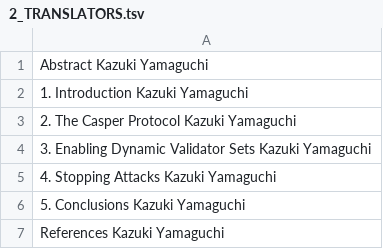
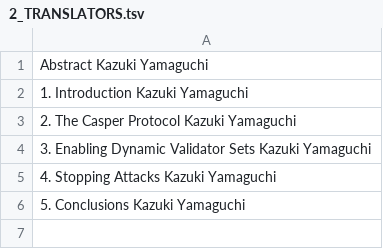
Before and after one commit to yamarkz/casper-ffg-jp, a TSV file: 2_TRANSLATORS.tsv, drawn as a sheet.

```diff
--- a/2_TRANSLATORS.tsv
+++ b/2_TRANSLATORS.tsv
@@ -6,2 +6 @@ Abstract                            Kazuki Yamaguchi
 5. Conclusions                      Kazuki Yamaguchi
-References                          Kazuki Yamaguchi
```
Also changed, not shown: 5 other files.
